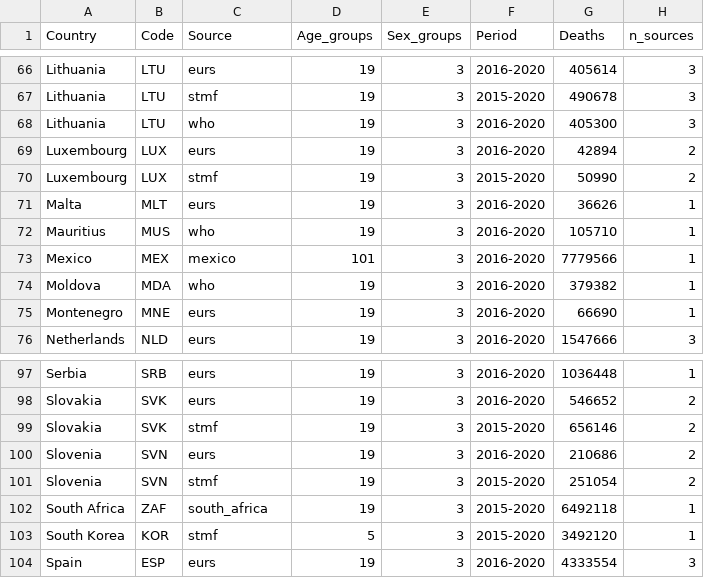
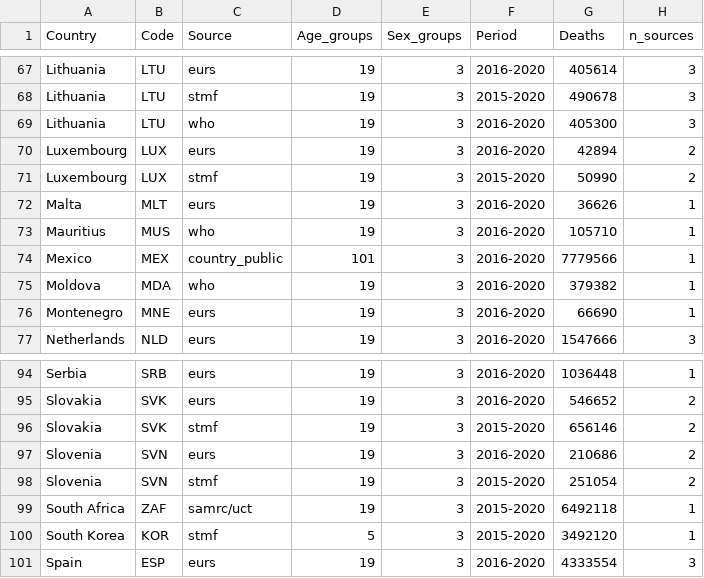
Before and after one commit to kikeacosta/TAG_patterns, a CSV file: Output/summary_all_sources_by_country.csv, drawn as a sheet; only a part is shown, gaps mark what is left out; the diff covers the shown part only.

```diff
--- a/Output/summary_all_sources_by_country.csv
+++ b/Output/summary_all_sources_by_country.csv
@@ -72,3 +73,3 @@ Malta,MLT,eurs,19,3,2016-2020,36626,1
 Mauritius,MUS,who,19,3,2016-2020,105710,1
-Mexico,MEX,mexico,101,3,2016-2020,7779566,1
+Mexico,MEX,country_public,101,3,2016-2020,7779566,1
 Moldova,MDA,who,19,3,2016-2020,379382,1
@@ -101,3 +98,3 @@ Slovenia,SVN,eurs,19,3,2016-2020,210686,2
 Slovenia,SVN,stmf,19,3,2015-2020,251054,2
-South Africa,ZAF,south_africa,19,3,2015-2020,6492118,1
+South Africa,ZAF,samrc/uct,19,3,2015-2020,6492118,1
 South Korea,KOR,stmf,5,3,2015-2020,3492120,1
```
Also changed, not shown: 3 added rows, 6 removed rows and 4 edited cells elsewhere in this file, Output/summary_selected_sources_by_country.csv, 11 other files.
